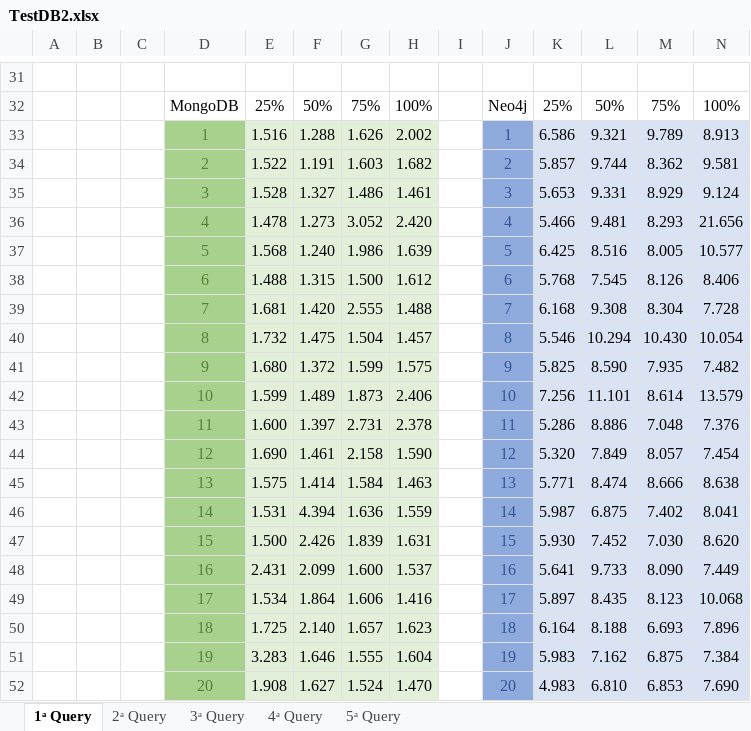
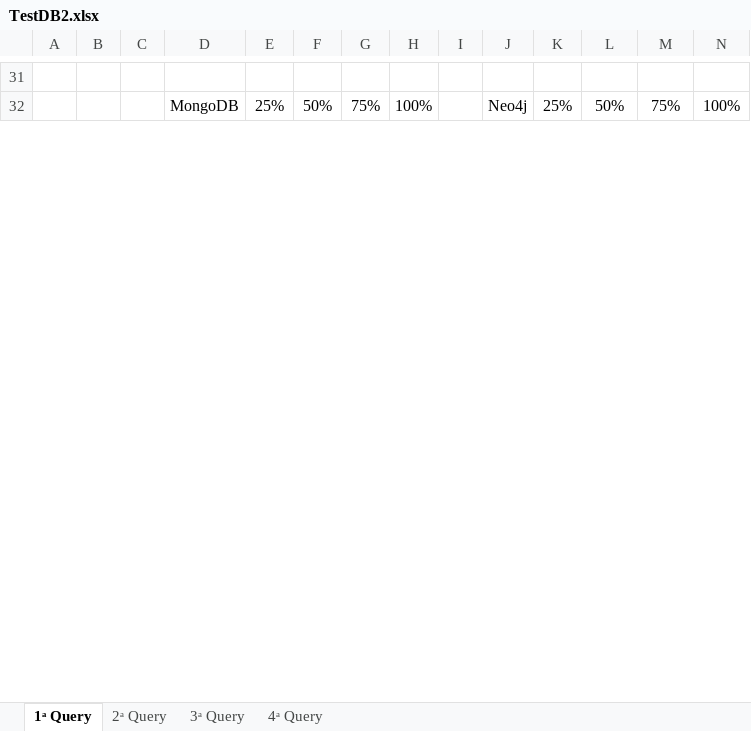
Before and after one commit to dannydenovi/ProgettoDBNoSQL, an Excel workbook: TestDB2.xlsx, sheet 1ᵃ Query, drawn as a sheet; only a part is shown, gaps mark what is left out; values as stored, in another font and other column widths than the file's, no borders; charts and pictures and table styles not drawn; removed rows and columns are numbered as before the commit, all else as after; rows hold the shown columns only; the diff covers the shown part only; the diff names each change by its address in the sheet, - before the commit and + after, or states it on an @@ line.

Commit message:
Sistemazione query da 1 a 4.

```diff
--- a/TestDB2.xlsx (sheet 1ᵃ Query)
+++ b/TestDB2.xlsx (sheet 1ᵃ Query)
-sheet tab: 5ᵃ Query
-row 33:  |  |  | 1 | 1.516 | 1.288 | 1.626 | 2.002 |  | 1 | 6.586 | 9.321 | 9.789 | 8.913
-row 34:  |  |  | 2 | 1.522 | 1.191 | 1.603 | 1.682 |  | 2 | 5.857 | 9.744 | 8.362 | 9.581
-row 35:  |  |  | 3 | 1.528 | 1.327 | 1.486 | 1.461 |  | 3 | 5.653 | 9.331 | 8.929 | 9.124
-row 36:  |  |  | 4 | 1.478 | 1.273 | 3.052 | 2.420 |  | 4 | 5.466 | 9.481 | 8.293 | 21.656
-row 37:  |  |  | 5 | 1.568 | 1.240 | 1.986 | 1.639 |  | 5 | 6.425 | 8.516 | 8.005 | 10.577
-row 38:  |  |  | 6 | 1.488 | 1.315 | 1.500 | 1.612 |  | 6 | 5.768 | 7.545 | 8.126 | 8.406
-row 39:  |  |  | 7 | 1.681 | 1.420 | 2.555 | 1.488 |  | 7 | 6.168 | 9.308 | 8.304 | 7.728
-row 40:  |  |  | 8 | 1.732 | 1.475 | 1.504 | 1.457 |  | 8 | 5.546 | 10.294 | 10.430 | 10.054
-row 41:  |  |  | 9 | 1.680 | 1.372 | 1.599 | 1.575 |  | 9 | 5.825 | 8.590 | 7.935 | 7.482
-row 42:  |  |  | 10 | 1.599 | 1.489 | 1.873 | 2.406 |  | 10 | 7.256 | 11.101 | 8.614 | 13.579
-row 43:  |  |  | 11 | 1.600 | 1.397 | 2.731 | 2.378 |  | 11 | 5.286 | 8.886 | 7.048 | 7.376
-row 44:  |  |  | 12 | 1.690 | 1.461 | 2.158 | 1.590 |  | 12 | 5.320 | 7.849 | 8.057 | 7.454
-row 45:  |  |  | 13 | 1.575 | 1.414 | 1.584 | 1.463 |  | 13 | 5.771 | 8.474 | 8.666 | 8.638
-row 46:  |  |  | 14 | 1.531 | 4.394 | 1.636 | 1.559 |  | 14 | 5.987 | 6.875 | 7.402 | 8.041
-row 47:  |  |  | 15 | 1.500 | 2.426 | 1.839 | 1.631 |  | 15 | 5.930 | 7.452 | 7.030 | 8.620
-row 48:  |  |  | 16 | 2.431 | 2.099 | 1.600 | 1.537 |  | 16 | 5.641 | 9.733 | 8.090 | 7.449
-row 49:  |  |  | 17 | 1.534 | 1.864 | 1.606 | 1.416 |  | 17 | 5.897 | 8.435 | 8.123 | 10.068
-row 50:  |  |  | 18 | 1.725 | 2.140 | 1.657 | 1.623 |  | 18 | 6.164 | 8.188 | 6.693 | 7.896
-row 51:  |  |  | 19 | 3.283 | 1.646 | 1.555 | 1.604 |  | 19 | 5.983 | 7.162 | 6.875 | 7.384
-row 52:  |  |  | 20 | 1.908 | 1.627 | 1.524 | 1.470 |  | 20 | 4.983 | 6.810 | 6.853 | 7.690
```
Also changed, not shown: 37 added rows and 17 removed rows elsewhere in this sheet, sheet 2ᵃ Query, sheet 4ᵃ Query, sheet 3ᵃ Query, charts or pictures, 3 other files.
